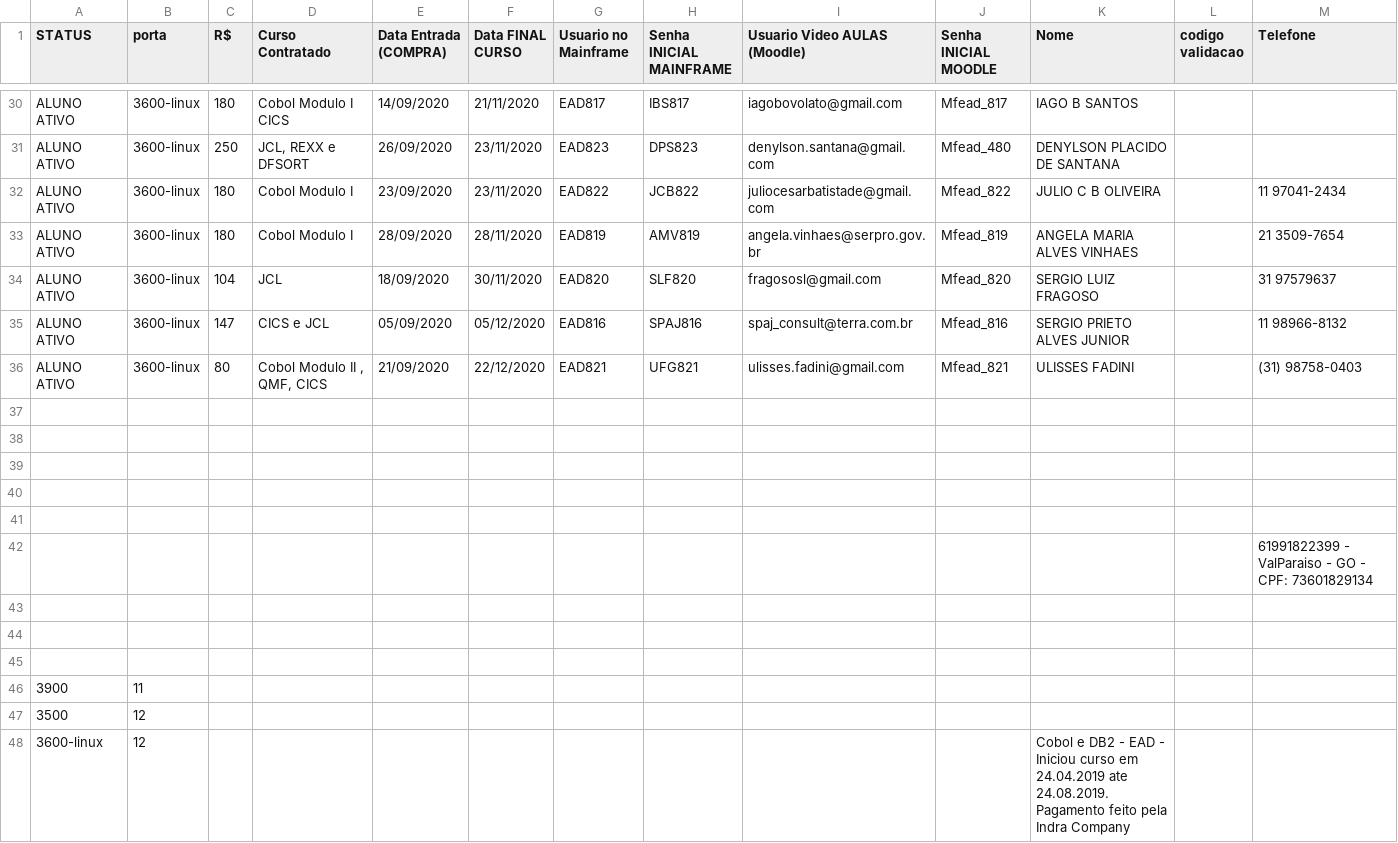
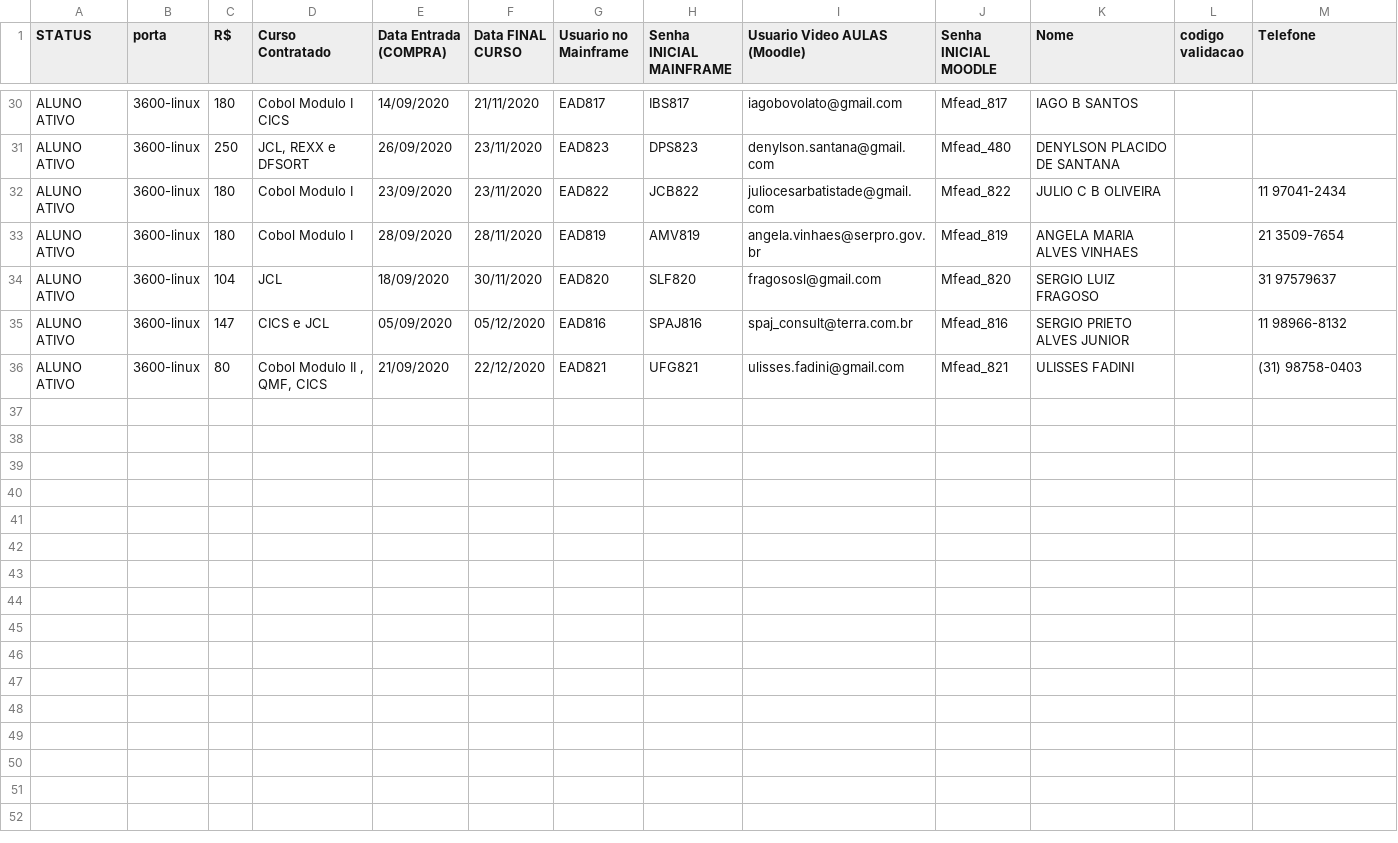
Before and after one commit to ivansanches/datascience, a CSV file: ALUNOS_EAD_MAINFRAME.csv, drawn as a sheet; only a part is shown, gaps mark what is left out.

Commit message:
Update ALUNOS_EAD_MAINFRAME.csv

```diff
--- a/ALUNOS_EAD_MAINFRAME.csv
+++ b/ALUNOS_EAD_MAINFRAME.csv
@@ -36,13 +36 @@ ALUNO ATIVO,3600-linux,147,CICS e JCL,05/09/2020,05/12/2020,EAD816,SPAJ816,spaj_
 ALUNO ATIVO,3600-linux,80,"Cobol Modulo II , QMF, CICS",21/09/2020,22/12/2020,EAD821,UFG821,ulisses.fadini@gmail.com,Mfead_821,ULISSES FADINI,,(31) 98758-0403
-,,,,,,,,,,,,
-,,,,,,,,,,,,
-,,,,,,,,,,,,
-,,,,,,,,,,,,
-,,,,,,,,,,,,
-,,,,,,,,,,,,61991822399 - ValParaiso - GO - CPF: 73601829134
-,,,,,,,,,,,,
-,,,,,,,,,,,,
-,,,,,,,,,,,,
-3900,11,,,,,,,,,,,
-3500,12,,,,,,,,,,,
-3600-linux,12,,,,,,,,,Cobol e DB2 - EAD - Iniciou curso em 24.04.2019 ate 24.08.2019. Pagamento feito pela Indra Company,,
```
